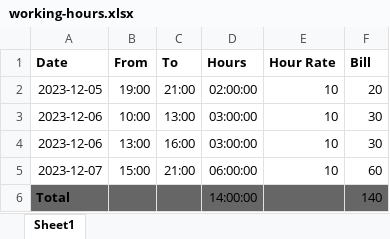
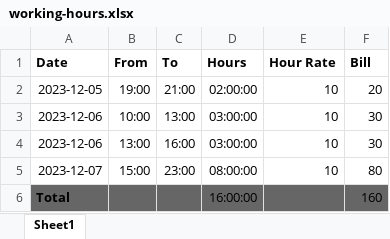
Before and after one commit to L37sg0/mehana-lian, an Excel workbook: working-hours.xlsx, sheet Sheet1, drawn as a sheet; values as stored, in another font and other column widths than the file's, no borders; the diff names each change by its address in the sheet, - before the commit and + after, or states it on an @@ line.

Commit message:
[#2] Update work hours

```diff
--- a/working-hours.xlsx (sheet Sheet1)
+++ b/working-hours.xlsx (sheet Sheet1)
-C5 (To): 21:00
+C5 (To): 23:00
-D5 (Hours): 06:00:00
+D5 (Hours): 08:00:00
-F5 (Bill): 60
+F5 (Bill): 80
-D6 (Hours): 14:00:00
+D6 (Hours): 16:00:00
-F6 (Bill): 140
+F6 (Bill): 160
```
